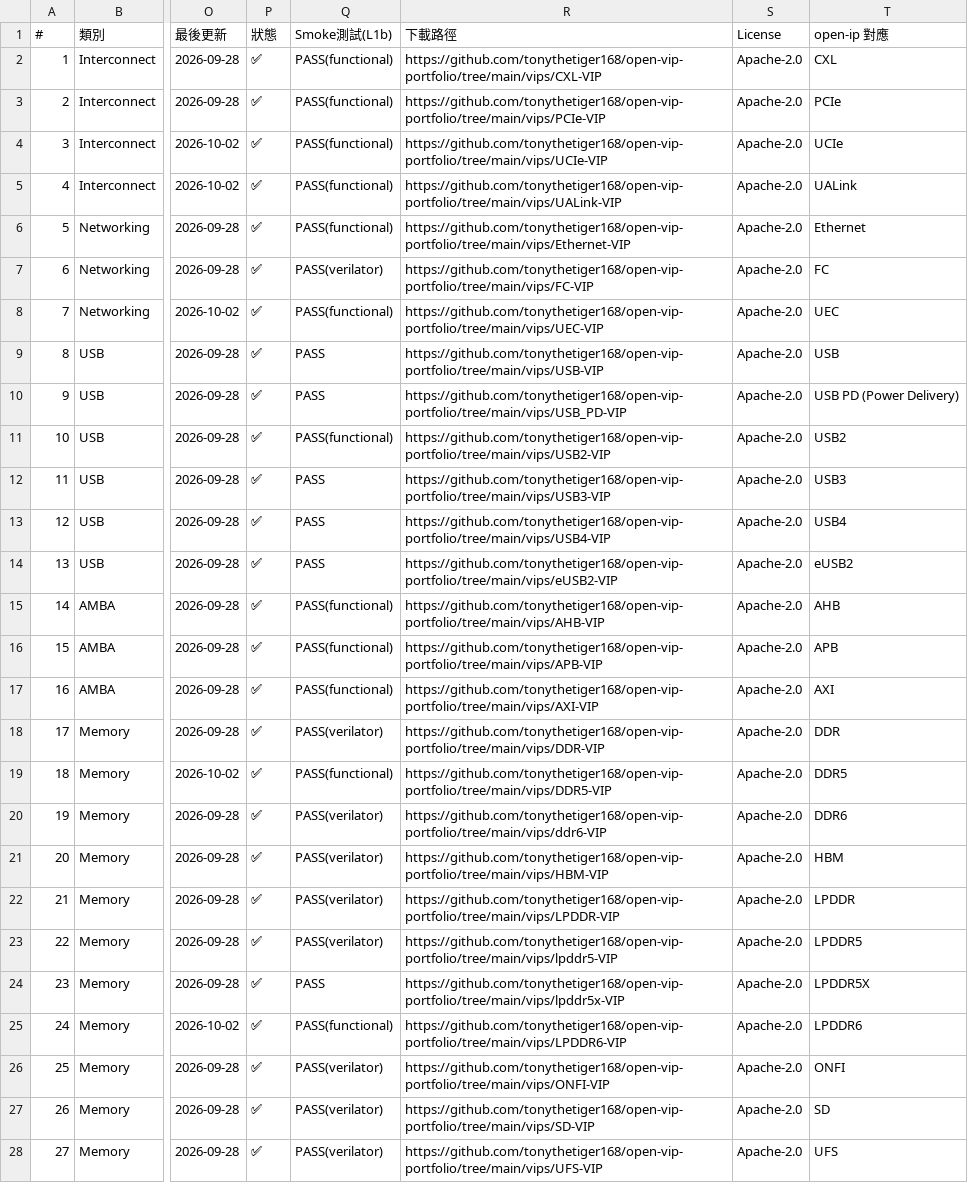
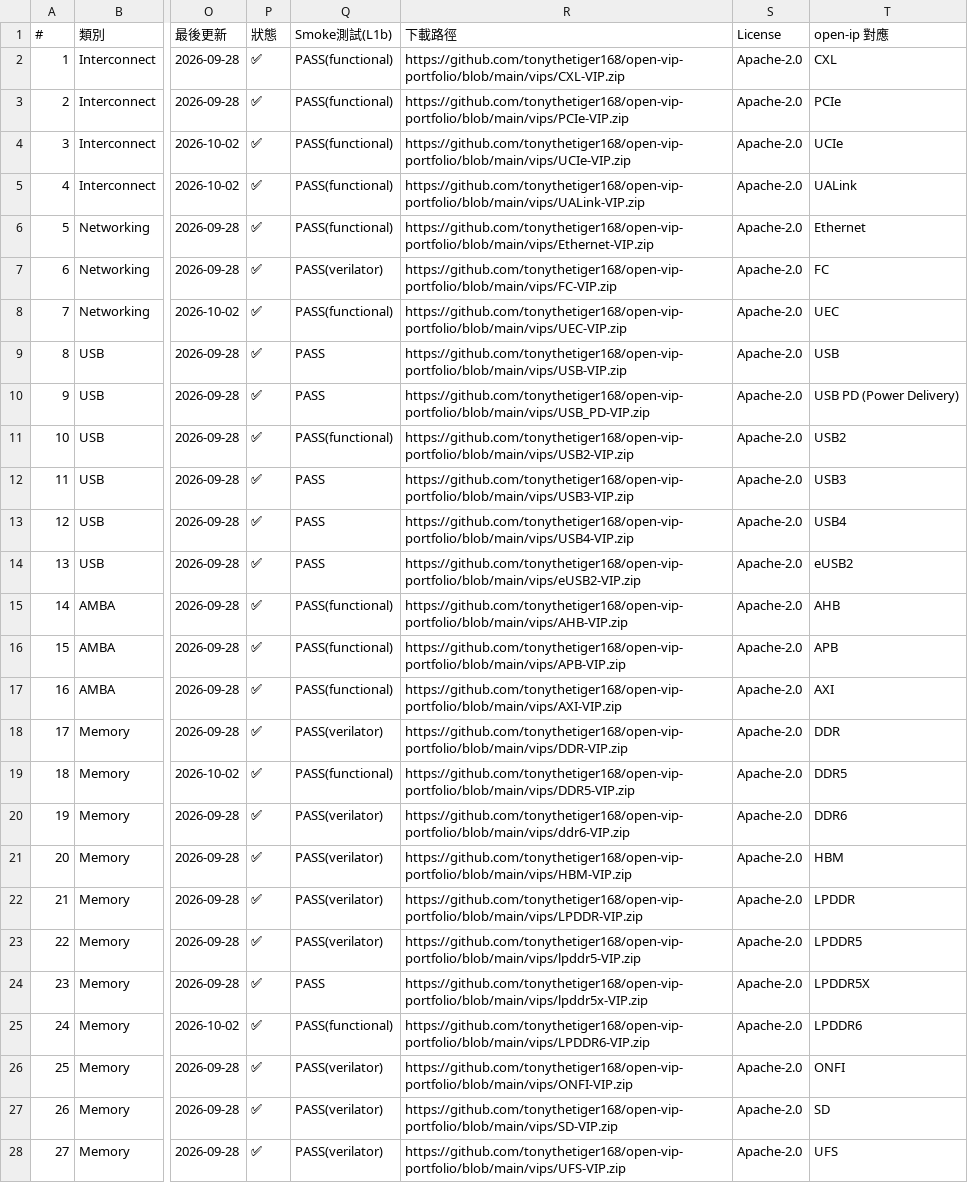
Before and after one commit to tonythetiger168/open-vip-portfolio, a CSV file: vip_individual_portfolio.csv, drawn as a sheet; only a part is shown, gaps mark what is left out; the diff covers the shown part only; the diff names each change by its address in the sheet, - before the commit and + after, or states it on an @@ line.

```diff
--- a/vip_individual_portfolio.csv
+++ b/vip_individual_portfolio.csv
-R2 (下載路徑): https://github.com/tonythetiger168/open-vip-portfolio/tree/main/vips/CXL-VIP
+R2 (下載路徑): https://github.com/tonythetiger168/open-vip-portfolio/blob/main/vips/CXL-VIP.zip
-R3 (下載路徑): https://github.com/tonythetiger168/open-vip-portfolio/tree/main/vips/PCIe-VIP
+R3 (下載路徑): https://github.com/tonythetiger168/open-vip-portfolio/blob/main/vips/PCIe-VIP.zip
-R4 (下載路徑): https://github.com/tonythetiger168/open-vip-portfolio/tree/main/vips/UCIe-VIP
+R4 (下載路徑): https://github.com/tonythetiger168/open-vip-portfolio/blob/main/vips/UCIe-VIP.zip
-R5 (下載路徑): https://github.com/tonythetiger168/open-vip-portfolio/tree/main/vips/UALink-VIP
+R5 (下載路徑): https://github.com/tonythetiger168/open-vip-portfolio/blob/main/vips/UALink-VIP.zip
-R6 (下載路徑): https://github.com/tonythetiger168/open-vip-portfolio/tree/main/vips/Ethernet-VIP
+R6 (下載路徑): https://github.com/tonythetiger168/open-vip-portfolio/blob/main/vips/Ethernet-VIP.zip
-R7 (下載路徑): https://github.com/tonythetiger168/open-vip-portfolio/tree/main/vips/FC-VIP
+R7 (下載路徑): https://github.com/tonythetiger168/open-vip-portfolio/blob/main/vips/FC-VIP.zip
-R8 (下載路徑): https://github.com/tonythetiger168/open-vip-portfolio/tree/main/vips/UEC-VIP
+R8 (下載路徑): https://github.com/tonythetiger168/open-vip-portfolio/blob/main/vips/UEC-VIP.zip
-R9 (下載路徑): https://github.com/tonythetiger168/open-vip-portfolio/tree/main/vips/USB-VIP
+R9 (下載路徑): https://github.com/tonythetiger168/open-vip-portfolio/blob/main/vips/USB-VIP.zip
-R10 (下載路徑): https://github.com/tonythetiger168/open-vip-portfolio/tree/main/vips/USB_PD-VIP
+R10 (下載路徑): https://github.com/tonythetiger168/open-vip-portfolio/blob/main/vips/USB_PD-VIP.zip
-R11 (下載路徑): https://github.com/tonythetiger168/open-vip-portfolio/tree/main/vips/USB2-VIP
+R11 (下載路徑): https://github.com/tonythetiger168/open-vip-portfolio/blob/main/vips/USB2-VIP.zip
-R12 (下載路徑): https://github.com/tonythetiger168/open-vip-portfolio/tree/main/vips/USB3-VIP
+R12 (下載路徑): https://github.com/tonythetiger168/open-vip-portfolio/blob/main/vips/USB3-VIP.zip
-R13 (下載路徑): https://github.com/tonythetiger168/open-vip-portfolio/tree/main/vips/USB4-VIP
+R13 (下載路徑): https://github.com/tonythetiger168/open-vip-portfolio/blob/main/vips/USB4-VIP.zip
-R14 (下載路徑): https://github.com/tonythetiger168/open-vip-portfolio/tree/main/vips/eUSB2-VIP
+R14 (下載路徑): https://github.com/tonythetiger168/open-vip-portfolio/blob/main/vips/eUSB2-VIP.zip
-R15 (下載路徑): https://github.com/tonythetiger168/open-vip-portfolio/tree/main/vips/AHB-VIP
+R15 (下載路徑): https://github.com/tonythetiger168/open-vip-portfolio/blob/main/vips/AHB-VIP.zip
-R16 (下載路徑): https://github.com/tonythetiger168/open-vip-portfolio/tree/main/vips/APB-VIP
+R16 (下載路徑): https://github.com/tonythetiger168/open-vip-portfolio/blob/main/vips/APB-VIP.zip
-R17 (下載路徑): https://github.com/tonythetiger168/open-vip-portfolio/tree/main/vips/AXI-VIP
+R17 (下載路徑): https://github.com/tonythetiger168/open-vip-portfolio/blob/main/vips/AXI-VIP.zip
-R18 (下載路徑): https://github.com/tonythetiger168/open-vip-portfolio/tree/main/vips/DDR-VIP
+R18 (下載路徑): https://github.com/tonythetiger168/open-vip-portfolio/blob/main/vips/DDR-VIP.zip
-R19 (下載路徑): https://github.com/tonythetiger168/open-vip-portfolio/tree/main/vips/DDR5-VIP
+R19 (下載路徑): https://github.com/tonythetiger168/open-vip-portfolio/blob/main/vips/DDR5-VIP.zip
-R20 (下載路徑): https://github.com/tonythetiger168/open-vip-portfolio/tree/main/vips/ddr6-VIP
+R20 (下載路徑): https://github.com/tonythetiger168/open-vip-portfolio/blob/main/vips/ddr6-VIP.zip
-R21 (下載路徑): https://github.com/tonythetiger168/open-vip-portfolio/tree/main/vips/HBM-VIP
+R21 (下載路徑): https://github.com/tonythetiger168/open-vip-portfolio/blob/main/vips/HBM-VIP.zip
-R22 (下載路徑): https://github.com/tonythetiger168/open-vip-portfolio/tree/main/vips/LPDDR-VIP
+R22 (下載路徑): https://github.com/tonythetiger168/open-vip-portfolio/blob/main/vips/LPDDR-VIP.zip
-R23 (下載路徑): https://github.com/tonythetiger168/open-vip-portfolio/tree/main/vips/lpddr5-VIP
+R23 (下載路徑): https://github.com/tonythetiger168/open-vip-portfolio/blob/main/vips/lpddr5-VIP.zip
-R24 (下載路徑): https://github.com/tonythetiger168/open-vip-portfolio/tree/main/vips/lpddr5x-VIP
+R24 (下載路徑): https://github.com/tonythetiger168/open-vip-portfolio/blob/main/vips/lpddr5x-VIP.zip
-R25 (下載路徑): https://github.com/tonythetiger168/open-vip-portfolio/tree/main/vips/LPDDR6-VIP
+R25 (下載路徑): https://github.com/tonythetiger168/open-vip-portfolio/blob/main/vips/LPDDR6-VIP.zip
-R26 (下載路徑): https://github.com/tonythetiger168/open-vip-portfolio/tree/main/vips/ONFI-VIP
+R26 (下載路徑): https://github.com/tonythetiger168/open-vip-portfolio/blob/main/vips/ONFI-VIP.zip
-R27 (下載路徑): https://github.com/tonythetiger168/open-vip-portfolio/tree/main/vips/SD-VIP
+R27 (下載路徑): https://github.com/tonythetiger168/open-vip-portfolio/blob/main/vips/SD-VIP.zip
-R28 (下載路徑): https://github.com/tonythetiger168/open-vip-portfolio/tree/main/vips/UFS-VIP
+R28 (下載路徑): https://github.com/tonythetiger168/open-vip-portfolio/blob/main/vips/UFS-VIP.zip
```
Also changed, not shown: 105 edited cells elsewhere in this file, 3 other files.
